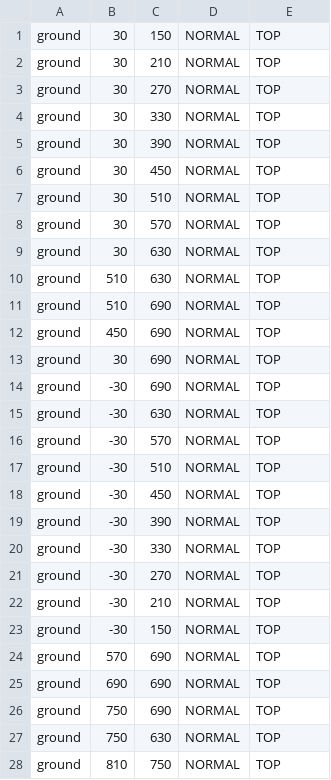
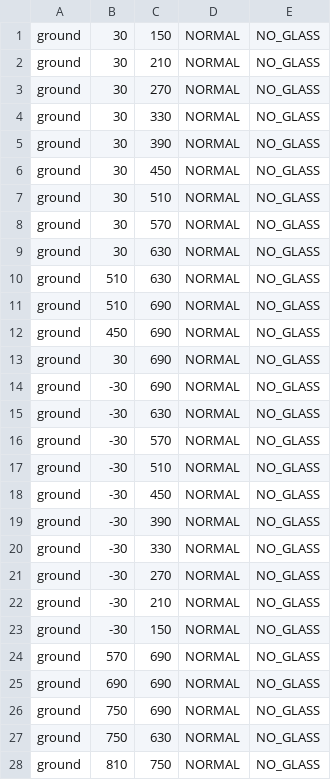
Before and after one commit to ryuryu-ymj/Pendulum2, a CSV file: res/stage/stage1.csv, drawn as a sheet; only a part is shown; the diff covers the shown part only.

Commit message:
stageDateクラスのaddGroundメソッドの編集

```diff
--- a/res/stage/stage1.csv
+++ b/res/stage/stage1.csv
@@ -1,28 +1,28 @@
-ground,30,150,NORMAL,TOP
-ground,30,210,NORMAL,TOP
-ground,30,270,NORMAL,TOP
-ground,30,330,NORMAL,TOP
-ground,30,390,NORMAL,TOP
-ground,30,450,NORMAL,TOP
-ground,30,510,NORMAL,TOP
-ground,30,570,NORMAL,TOP
-ground,30,630,NORMAL,TOP
-ground,510,630,NORMAL,TOP
-ground,510,690,NORMAL,TOP
-ground,450,690,NORMAL,TOP
-ground,30,690,NORMAL,TOP
-ground,-30,690,NORMAL,TOP
-ground,-30,630,NORMAL,TOP
-ground,-30,570,NORMAL,TOP
-ground,-30,510,NORMAL,TOP
-ground,-30,450,NORMAL,TOP
-ground,-30,390,NORMAL,TOP
-ground,-30,330,NORMAL,TOP
-ground,-30,270,NORMAL,TOP
-ground,-30,210,NORMAL,TOP
-ground,-30,150,NORMAL,TOP
-ground,570,690,NORMAL,TOP
-ground,690,690,NORMAL,TOP
-ground,750,690,NORMAL,TOP
-ground,750,630,NORMAL,TOP
-ground,810,750,NORMAL,TOP
+ground,30,150,NORMAL,NO_GLASS
+ground,30,210,NORMAL,NO_GLASS
+ground,30,270,NORMAL,NO_GLASS
+ground,30,330,NORMAL,NO_GLASS
+ground,30,390,NORMAL,NO_GLASS
+ground,30,450,NORMAL,NO_GLASS
+ground,30,510,NORMAL,NO_GLASS
+ground,30,570,NORMAL,NO_GLASS
+ground,30,630,NORMAL,NO_GLASS
+ground,510,630,NORMAL,NO_GLASS
+ground,510,690,NORMAL,NO_GLASS
+ground,450,690,NORMAL,NO_GLASS
+ground,30,690,NORMAL,NO_GLASS
+ground,-30,690,NORMAL,NO_GLASS
+ground,-30,630,NORMAL,NO_GLASS
+ground,-30,570,NORMAL,NO_GLASS
+ground,-30,510,NORMAL,NO_GLASS
+ground,-30,450,NORMAL,NO_GLASS
+ground,-30,390,NORMAL,NO_GLASS
+ground,-30,330,NORMAL,NO_GLASS
+ground,-30,270,NORMAL,NO_GLASS
+ground,-30,210,NORMAL,NO_GLASS
+ground,-30,150,NORMAL,NO_GLASS
+ground,570,690,NORMAL,NO_GLASS
+ground,690,690,NORMAL,NO_GLASS
+ground,750,690,NORMAL,NO_GLASS
+ground,750,630,NORMAL,NO_GLASS
+ground,810,750,NORMAL,NO_GLASS
```
Also changed, not shown: 44 edited cells elsewhere in this file, 5 other files.
